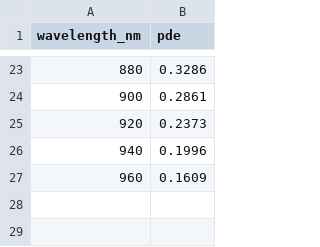
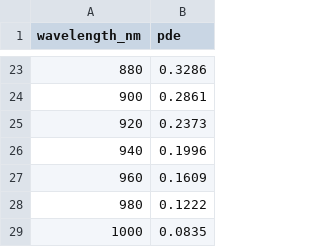
Before and after one commit to nefer5/Proj-2026-N03_SPAD-line-scan-lidar, a CSV file: examples/pde-van-sieleghem-2022-3p5v.csv, drawn as a sheet; only a part is shown, gaps mark what is left out; the diff names each change by its address in the sheet, - before the commit and + after, or states it on an @@ line.

```diff
--- a/examples/pde-van-sieleghem-2022-3p5v.csv
+++ b/examples/pde-van-sieleghem-2022-3p5v.csv
+row 28: 980 | 0.1222
+row 29: 1000 | 0.0835
```
Also changed, not shown: 33 other files.
